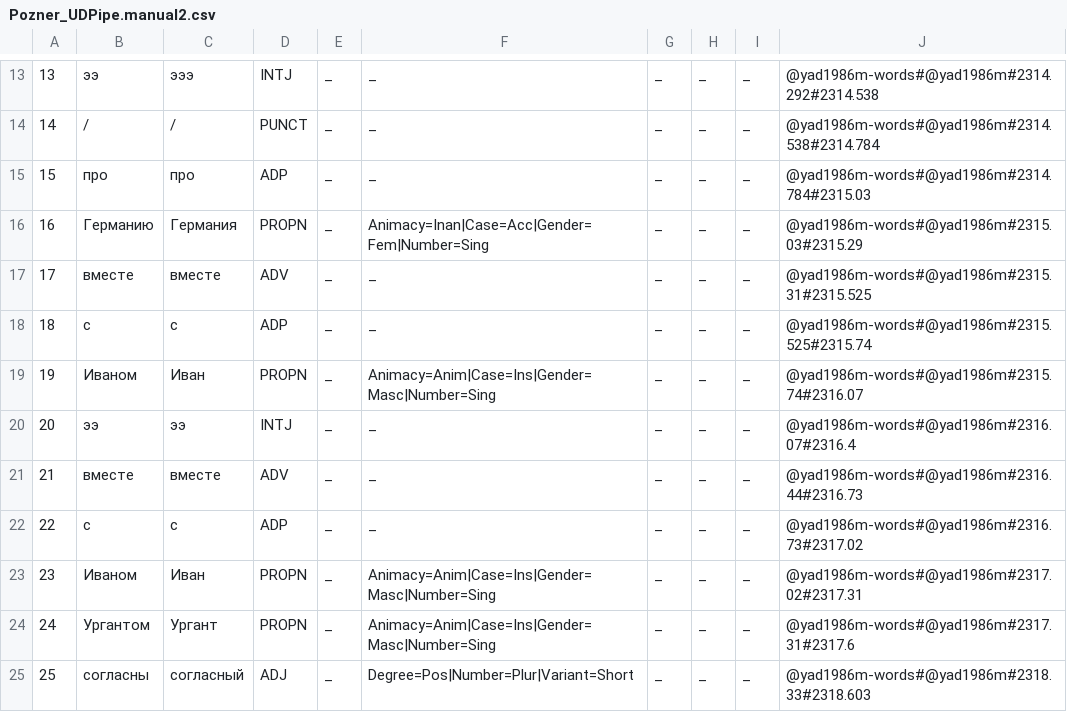
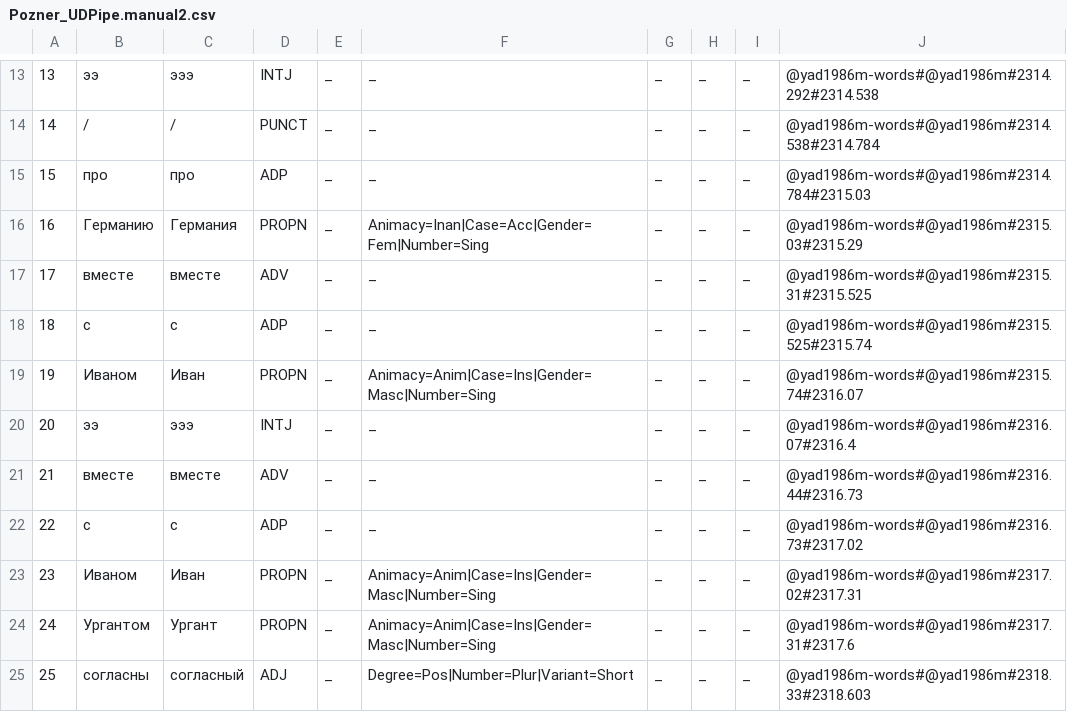
Before and after one commit to matyukhan/LiveCorpus, a CSV file: Pozner_UDPipe.manual2.csv, drawn as a sheet; only a part is shown, gaps mark what is left out.

Commit message:
Update Pozner_UDPipe.manual2.csv

```diff
--- a/Pozner_UDPipe.manual2.csv
+++ b/Pozner_UDPipe.manual2.csv
@@ -19,3 +19,3 @@
 19,Иваном,Иван,PROPN,_,Animacy=Anim|Case=Ins|Gender=Masc|Number=Sing,_,_,_,@yad1986m-words#@yad1986m#2315.74#2316.07
-20,ээ,ээ,INTJ,_,_,_,_,_,@yad1986m-words#@yad1986m#2316.07#2316.4
+20,ээ,эээ,INTJ,_,_,_,_,_,@yad1986m-words#@yad1986m#2316.07#2316.4
 21,вместе,вместе,ADV,_,_,_,_,_,@yad1986m-words#@yad1986m#2316.44#2316.73
```
